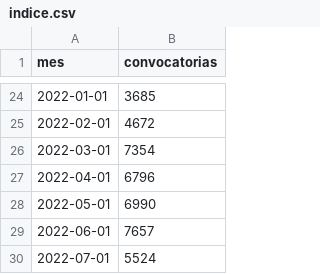
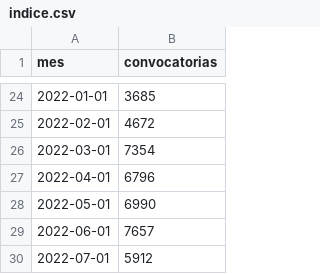
Before and after one commit to mauforonda/convocatorias_publicas, a CSV file: indice.csv, drawn as a sheet; only a part is shown, gaps mark what is left out.

```diff
--- a/indice.csv
+++ b/indice.csv
@@ -29,2 +29,2 @@ mes,convocatorias
 2022-06-01,7657
-2022-07-01,5524
+2022-07-01,5912
```
Also changed, not shown: 1 other file.
